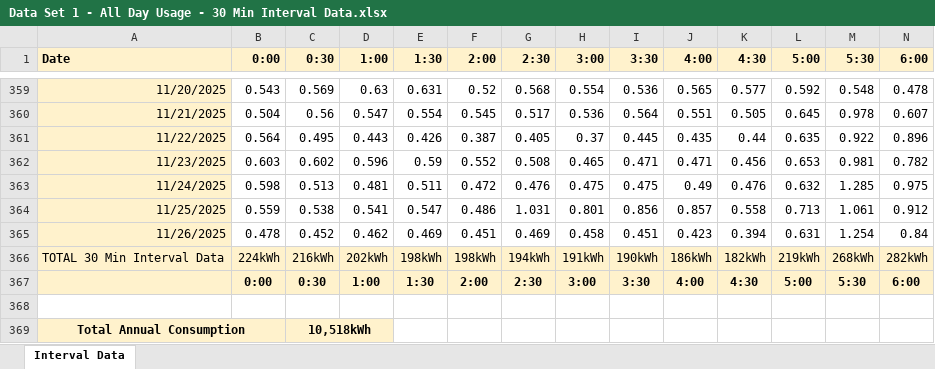
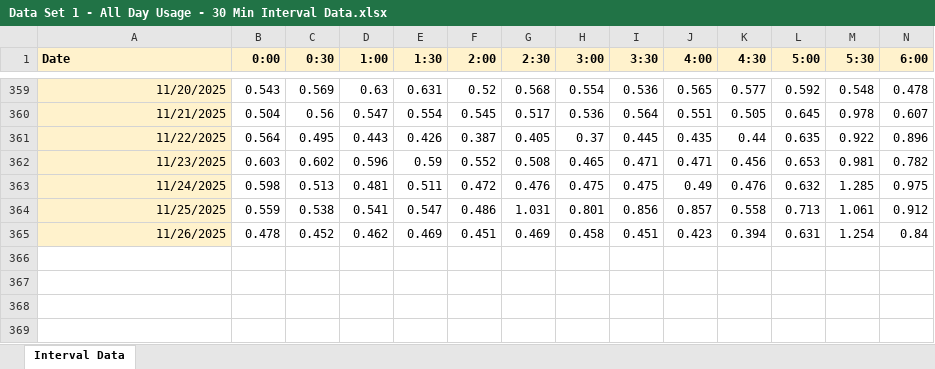
Before and after one commit to p-sav/PFDA, an Excel workbook: Project/Data Set 1 - All Day Usage - 30 Min Interval Data.xlsx, sheet Interval Data, drawn as a sheet; only a part is shown, gaps mark what is left out; values as stored, in another font and other column widths than the file's, no borders; rows hold the shown columns only; the diff names each change by its address in the sheet, - before the commit and + after, or states it on an @@ line.

Commit message:
Updated Project with Daily usage pattern

```diff
--- a/Project/Data Set 1 - All Day Usage - 30 Min Interval Data.xlsx (sheet Interval Data)
+++ b/Project/Data Set 1 - All Day Usage - 30 Min Interval Data.xlsx (sheet Interval Data)
-row 366: TOTAL 30 Min Interval Data | 224kWh | 216kWh | 202kWh | 198kWh | 198kWh | 194kWh | 191kWh | 190kWh | 186kWh | 182kWh | 219kWh | 268kWh | 282kWh
-row 367:  | 0:00 | 0:30 | 1:00 | 1:30 | 2:00 | 2:30 | 3:00 | 3:30 | 4:00 | 4:30 | 5:00 | 5:30 | 6:00
-row 368: (empty)
-row 369: Total Annual Consumption |  | 10,518kWh
```
Also changed, not shown: Project/Data Set 2 - 9am to 5pm Low Usage - 30 Min Interval Data.xlsx, 2 other files.
